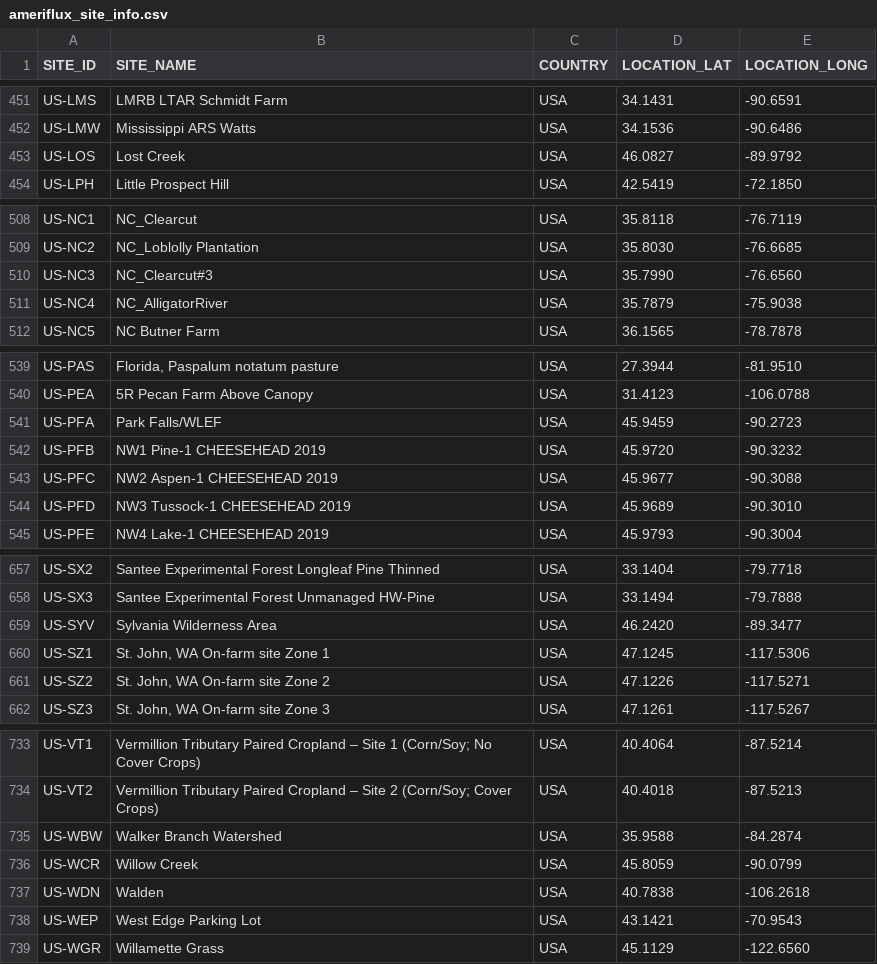
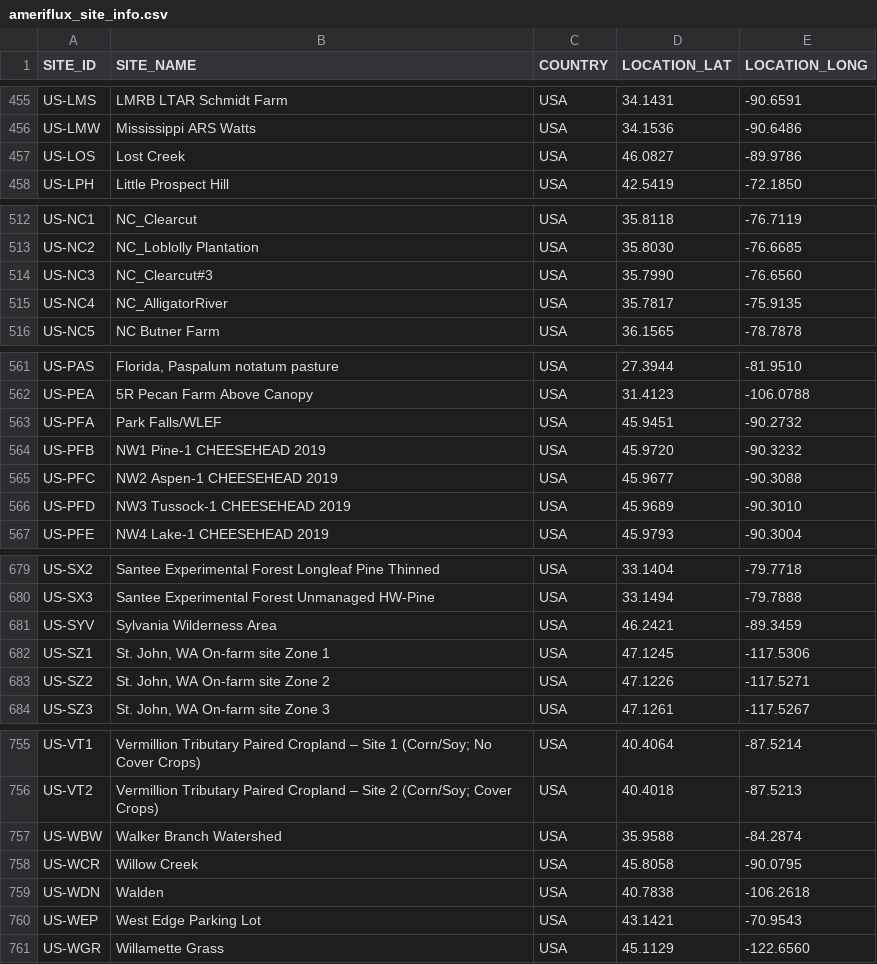
Before and after one commit to trevorkeenan/fluxnet-data-explorer, a CSV file: assets/ameriflux_site_info.csv, drawn as a sheet; only a part is shown, gaps mark what is left out; the diff covers the shown part only.

```diff
--- a/assets/ameriflux_site_info.csv
+++ b/assets/ameriflux_site_info.csv
@@ -452,3 +456,3 @@ US-LMS,LMRB LTAR Schmidt Farm,USA,34.1431,-90.6591
 US-LMW,Mississippi ARS Watts,USA,34.1536,-90.6486
-US-LOS,Lost Creek,USA,46.0827,-89.9792
+US-LOS,Lost Creek,USA,46.0827,-89.9786
 US-LPH,Little Prospect Hill,USA,42.5419,-72.1850
@@ -510,3 +514,3 @@ US-NC2,NC_Loblolly Plantation,USA,35.8030,-76.6685
 US-NC3,NC_Clearcut#3,USA,35.7990,-76.6560
-US-NC4,NC_AlligatorRiver,USA,35.7879,-75.9038
+US-NC4,NC_AlligatorRiver,USA,35.7817,-75.9135
 US-NC5,NC Butner Farm,USA,36.1565,-78.7878
@@ -540,3 +562,3 @@ US-PAS,"Florida, Paspalum notatum pasture",USA,27.3944,-81.9510
 US-PEA,5R Pecan Farm Above Canopy,USA,31.4123,-106.0788
-US-PFA,Park Falls/WLEF,USA,45.9459,-90.2723
+US-PFA,Park Falls/WLEF,USA,45.9451,-90.2732
 US-PFB,NW1 Pine-1 CHEESEHEAD 2019,USA,45.9720,-90.3232
@@ -658,3 +680,3 @@ US-SX2,Santee Experimental Forest Longleaf Pine Thinned,USA,33.1404,-79.7718
 US-SX3,Santee Experimental Forest Unmanaged HW-Pine,USA,33.1494,-79.7888
-US-SYV,Sylvania Wilderness Area,USA,46.2420,-89.3477
+US-SYV,Sylvania Wilderness Area,USA,46.2421,-89.3459
 US-SZ1,"St. John, WA On-farm site Zone 1",USA,47.1245,-117.5306
@@ -735,3 +757,3 @@ US-VT2,Vermillion Tributary Paired Cropland – Site 2 (Corn/Soy; Cover Crops),U
 US-WBW,Walker Branch Watershed,USA,35.9588,-84.2874
-US-WCR,Willow Creek,USA,45.8059,-90.0799
+US-WCR,Willow Creek,USA,45.8058,-90.0795
 US-WDN,Walden,USA,40.7838,-106.2618
```
Also changed, not shown: 23 added rows, 1 removed row and 8 edited cells elsewhere in this file, assets/site_vegetation_metadata.csv, 6 other files.
